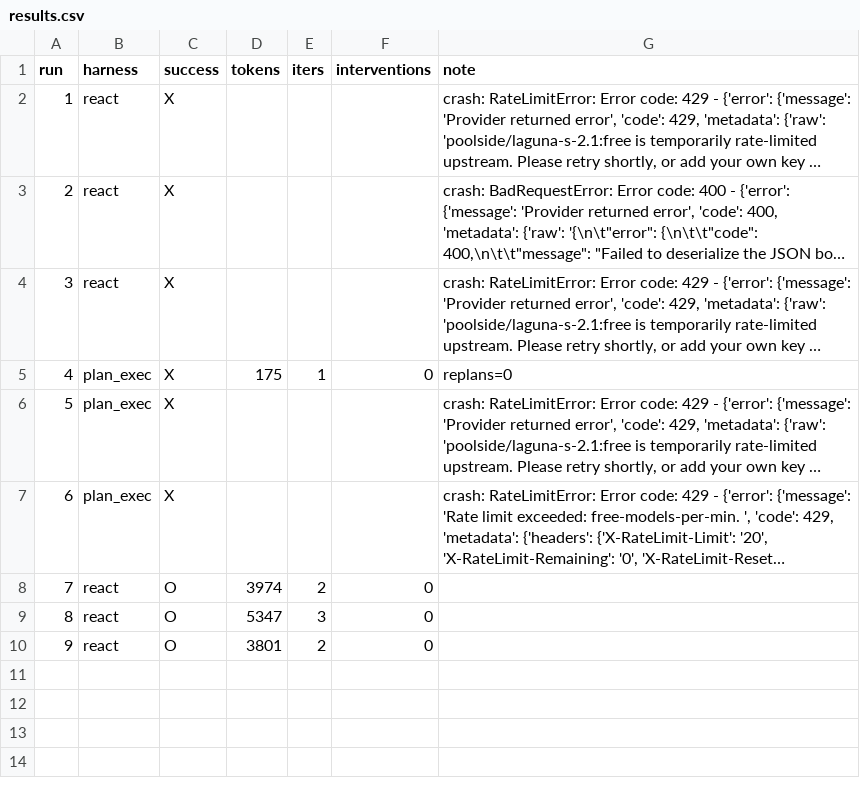
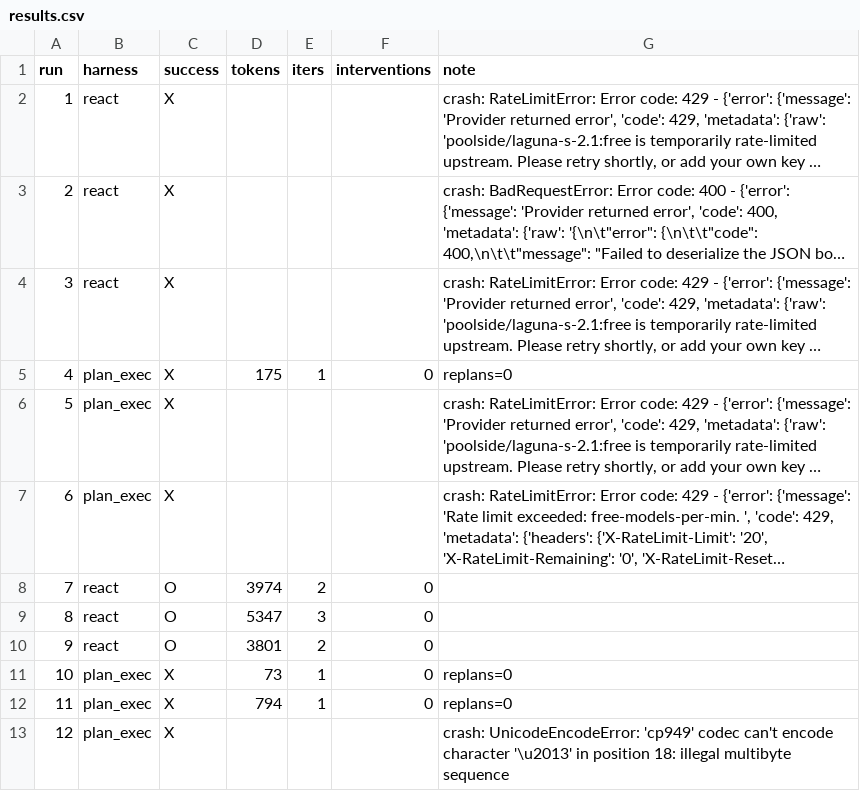
Before and after one commit to Q00/ai-agent-engineering-101, a CSV file: submissions/24522014/week-02/results.csv, drawn as a sheet; long unchanged cells end in …; the diff names each change by its address in the sheet, - before the commit and + after, or states it on an @@ line.

Commit message:
Record Plan-then-Execute retry runs

```diff
--- a/submissions/24522014/week-02/results.csv
+++ b/submissions/24522014/week-02/results.csv
+row 11: 10 | plan_exec | X | 73 | 1 | 0 | replans=0
+row 12: 11 | plan_exec | X | 794 | 1 | 0 | replans=0
+row 13: 12 | plan_exec | X |  |  |  | crash: UnicodeEncodeError: 'cp949' codec can't encode character '\u2013' in position 18: illegal multibyte sequence
```
Also changed, not shown: 3 other files.
